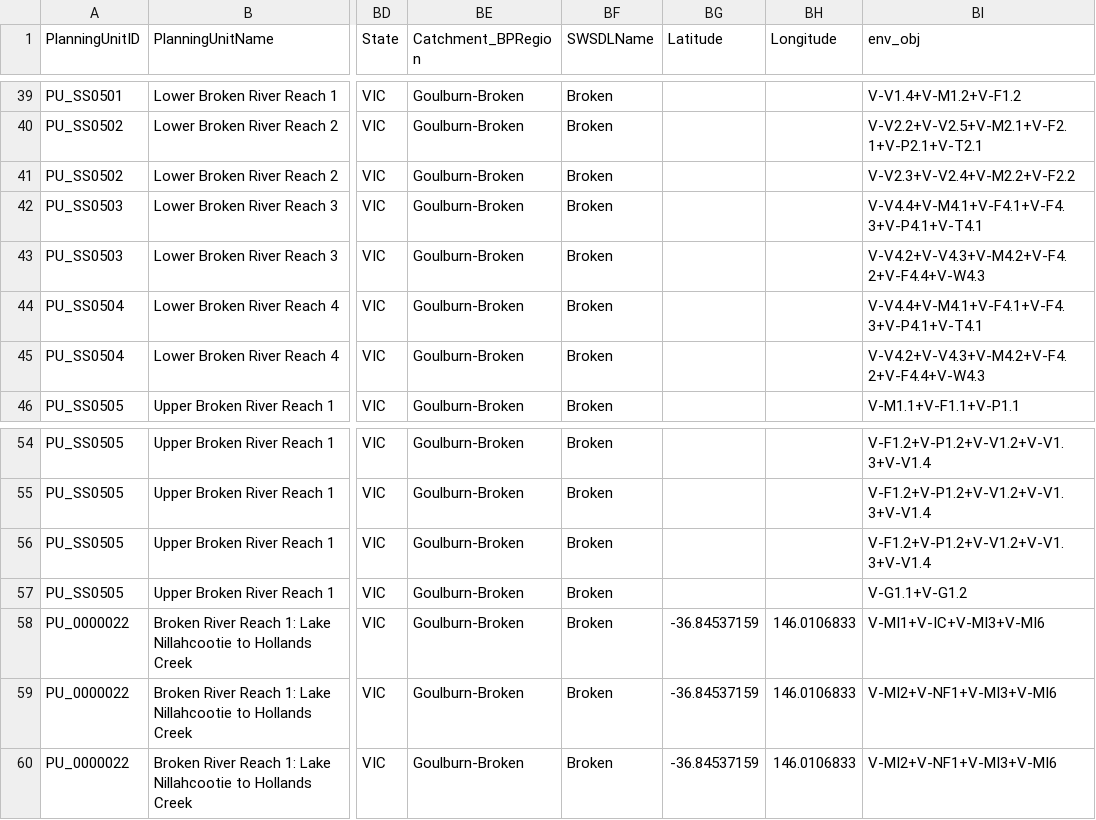
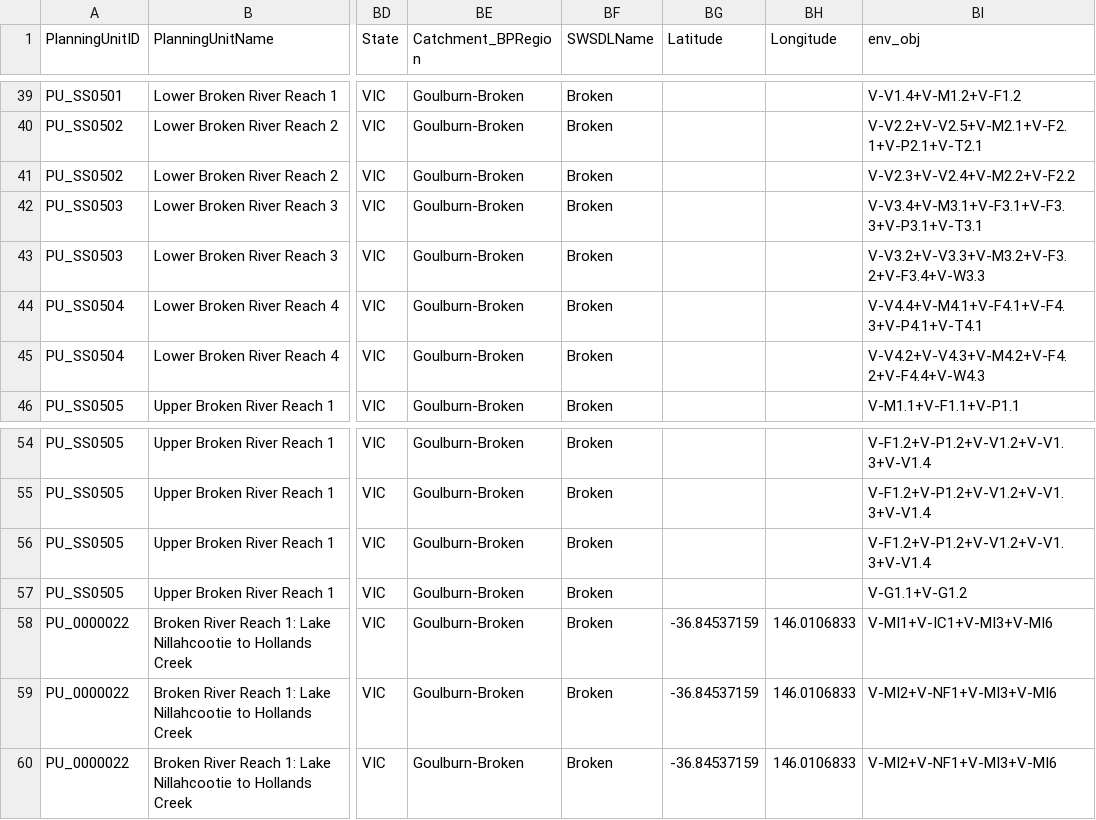
Before and after one commit to MDBAuth/EWR_tool, a CSV file: py_ewr/parameter_metadata/parameter_sheet_GBCMA_dev.csv, drawn as a sheet; only a part is shown, gaps mark what is left out; the diff names each change by its address in the sheet, - before the commit and + after, or states it on an @@ line.

Commit message:
Add files via upload

```diff
--- a/py_ewr/parameter_metadata/parameter_sheet_GBCMA_dev.csv
+++ b/py_ewr/parameter_metadata/parameter_sheet_GBCMA_dev.csv
-BI42 (env_obj): V-V4.4+V-M4.1+V-F4.1+V-F4.3+V-P4.1+V-T4.1
+BI42 (env_obj): V-V3.4+V-M3.1+V-F3.1+V-F3.3+V-P3.1+V-T3.1
-BI43 (env_obj): V-V4.2+V-V4.3+V-M4.2+V-F4.2+V-F4.4+V-W4.3
+BI43 (env_obj): V-V3.2+V-V3.3+V-M3.2+V-F3.2+V-F3.4+V-W3.3
-BI58 (env_obj): V-MI1+V-IC+V-MI3+V-MI6
+BI58 (env_obj): V-MI1+V-IC1+V-MI3+V-MI6
```
